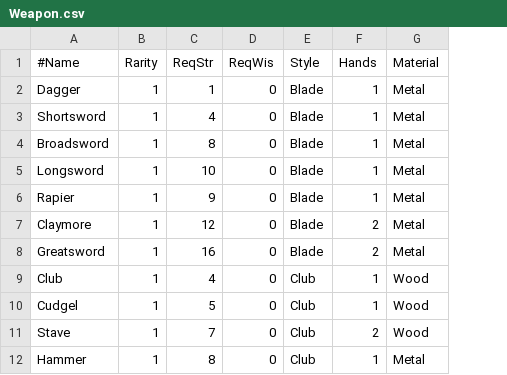
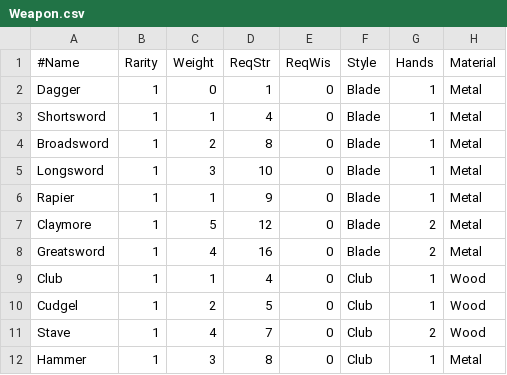
Before and after one commit to countpauper/countpauper, a CSV file: Tactics/Tactics/Data/Weapon.csv, drawn as a sheet; only a part is shown; the diff names each change by its address in the sheet, - before the commit and + after, or states it on an @@ line.

Commit message:
Weight based encumberance

```diff
--- a/Tactics/Tactics/Data/Weapon.csv
+++ b/Tactics/Tactics/Data/Weapon.csv
+column C (Weight), rows 2-12: 0 | 1 | 2 | 3 | 1 | 5 | 4 | 1 | 2 | 4 | 3
```
Also changed, not shown: Tactics/Tactics/Data/Armor.csv, Tactics/Tactics/Data/ArmorBonus.csv, 7 other files.
